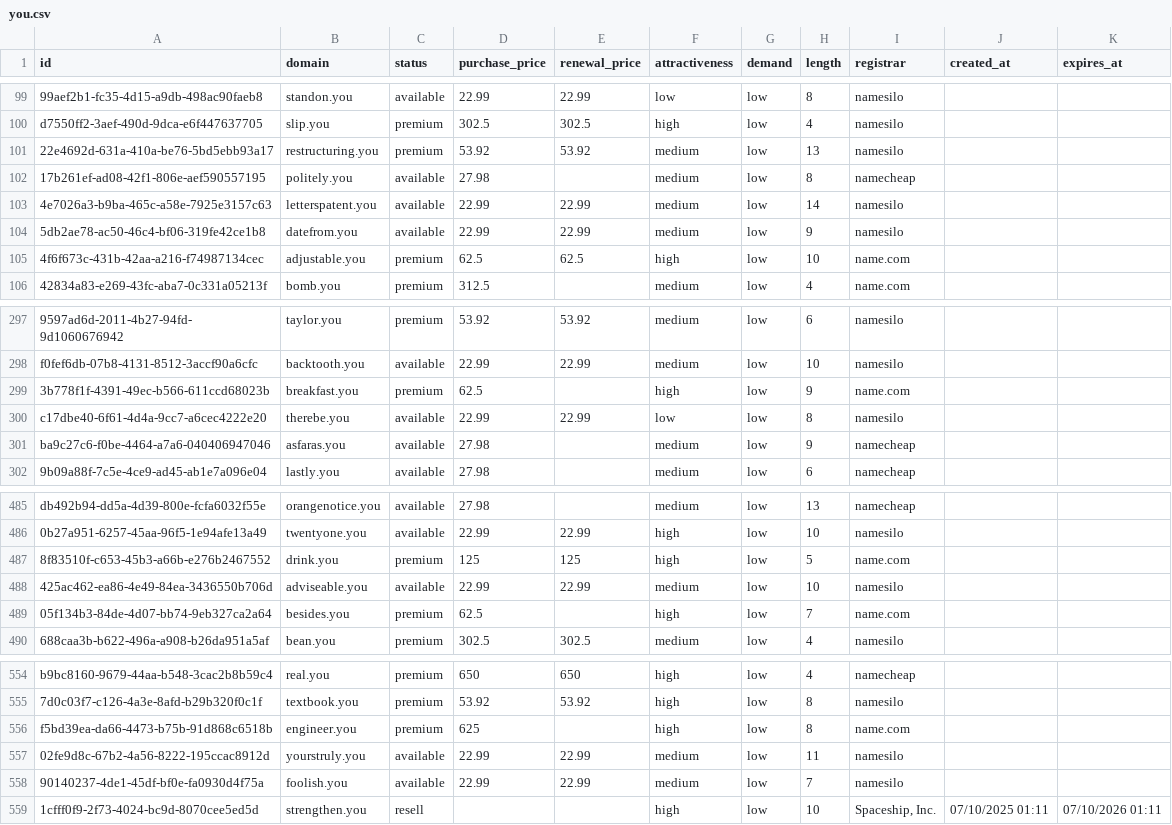
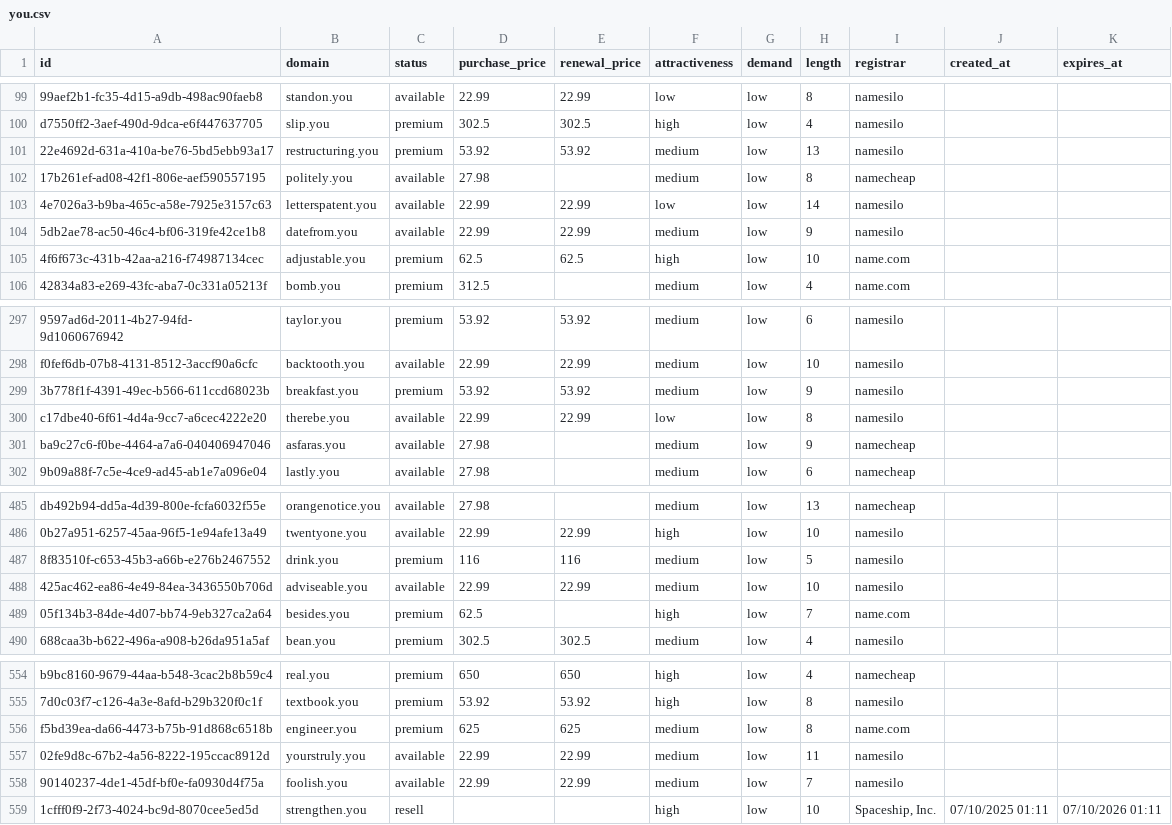
Before and after one commit to UniqueDomains/you-oneword-domains, a CSV file: you.csv, drawn as a sheet; only a part is shown, gaps mark what is left out; the diff names each change by its address in the sheet, - before the commit and + after, or states it on an @@ line.

Commit message:
Domains update

```diff
--- a/you.csv
+++ b/you.csv
-F103 (attractiveness): medium
+F103 (attractiveness): low
-D299 (purchase_price): 62.5
+D299 (purchase_price): 53.92
-E299 (renewal_price): (empty)
+E299 (renewal_price): 53.92
-F299 (attractiveness): high
+F299 (attractiveness): medium
-I299 (registrar): name.com
+I299 (registrar): namesilo
-D487 (purchase_price): 125
+D487 (purchase_price): 116
-E487 (renewal_price): 125
+E487 (renewal_price): 116
-F487 (attractiveness): high
+F487 (attractiveness): medium
-I487 (registrar): name.com
+I487 (registrar): namesilo
-E556 (renewal_price): (empty)
+E556 (renewal_price): 625
-F556 (attractiveness): high
+F556 (attractiveness): medium
```
Also changed, not shown: 4 other files.
